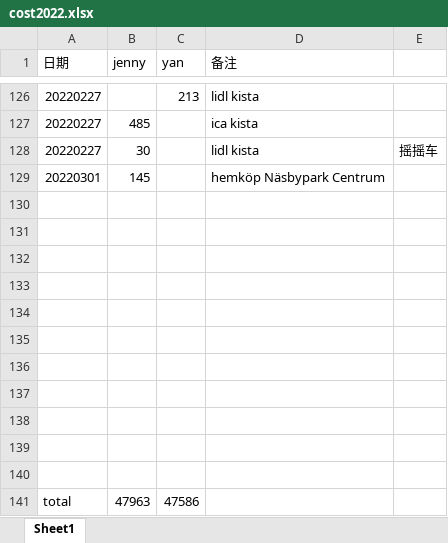
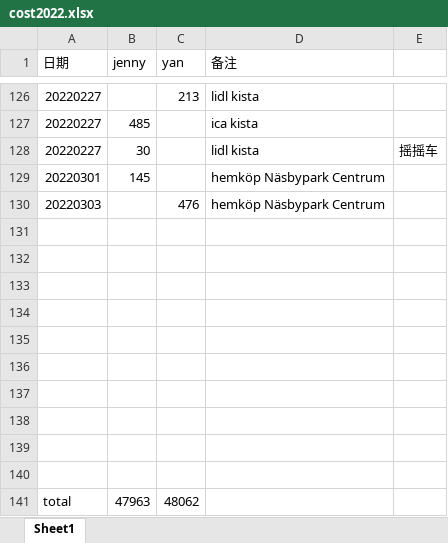
Before and after one commit to yanhuanwang/cost2022, an Excel workbook: cost2022.xlsx, sheet Sheet1, drawn as a sheet; only a part is shown, gaps mark what is left out; values as stored, in another font and other column widths than the file's, no borders; removed rows and columns are numbered as before the commit, all else as after; the diff names each change by its address in the sheet, - before the commit and + after, or states it on an @@ line.

Commit message:
20220303

```diff
--- a/cost2022.xlsx (sheet Sheet1)
+++ b/cost2022.xlsx (sheet Sheet1)
+row 130: 20220303 |  | 476 | hemköp Näsbypark Centrum
-row 140: (empty)
-C141 (yan): 47586
+C141 (yan): 48062
```
